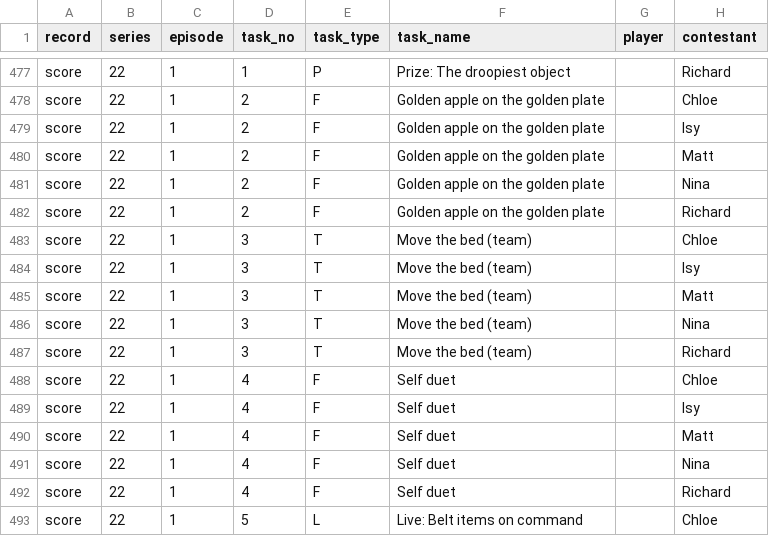
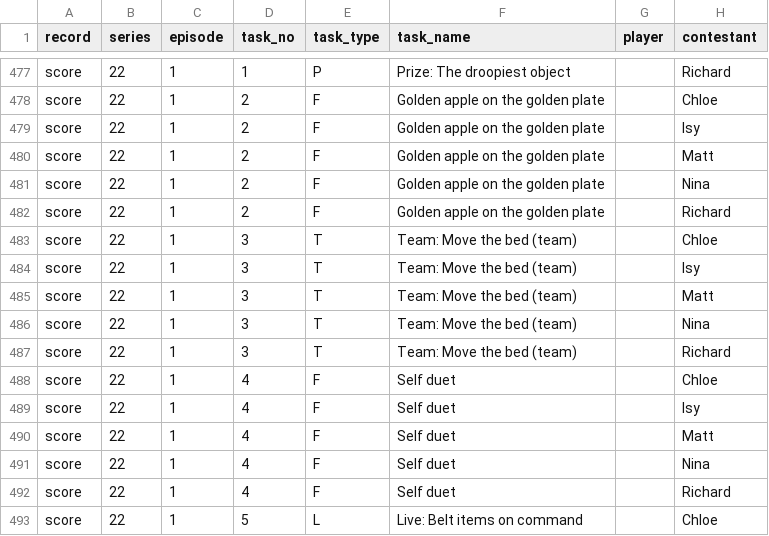
Before and after one commit to kbroadie/Fantasky-Master, a CSV file: data/fantasky_master_data.csv, drawn as a sheet; only a part is shown, gaps mark what is left out; the diff names each change by its address in the sheet, - before the commit and + after, or states it on an @@ line.

Commit message:
5 edits from edit mode
Scores: Series 22 Ep 3 (Taskmaster Wiki)
Scores: Series 22 Ep 2 (Taskmaster Wiki)
Scores: Series 22 Ep 1 (Taskmaster Wiki)
Scores: Series 22 Ep 4 (Taskmaster Wiki)
Scores: Series 22 Ep 5 (Taskmaster Wiki)

Saved from the app's edit mode.

```diff
--- a/data/fantasky_master_data.csv
+++ b/data/fantasky_master_data.csv
-F483:F487 (task_name): Move the bed (team)
+F483:F487 (task_name): Team: Move the bed (team)
```
